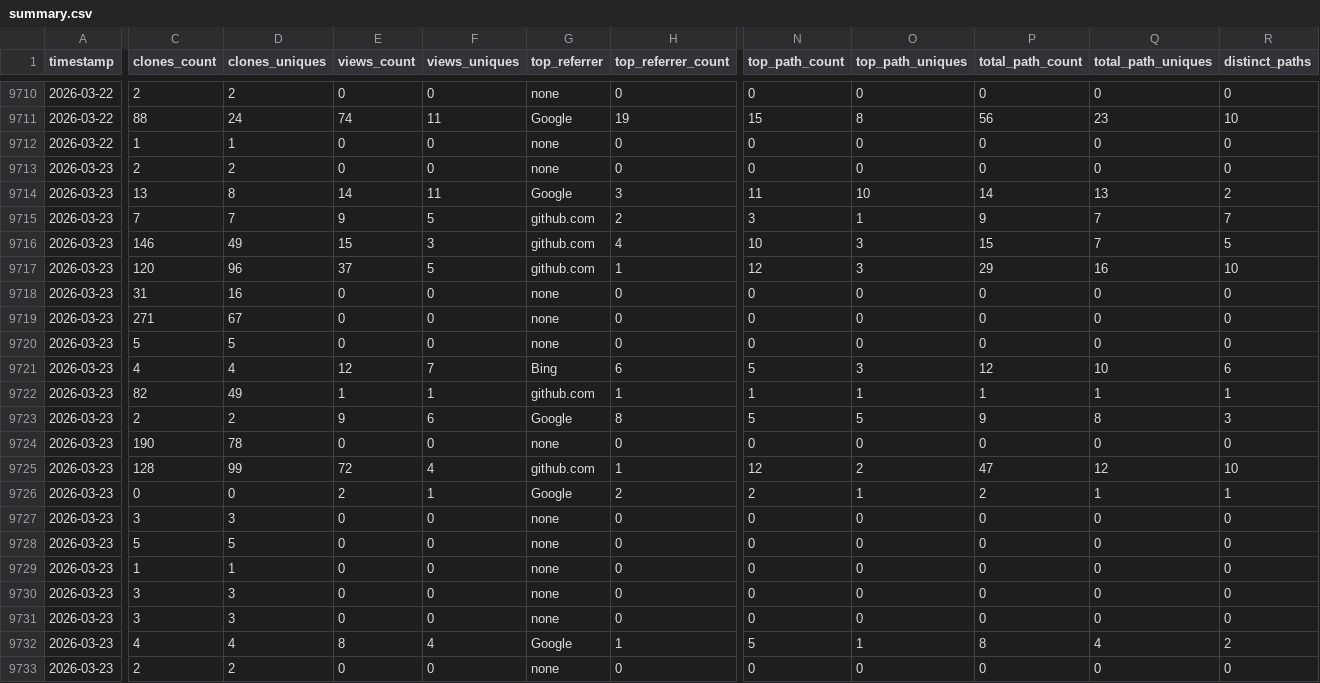
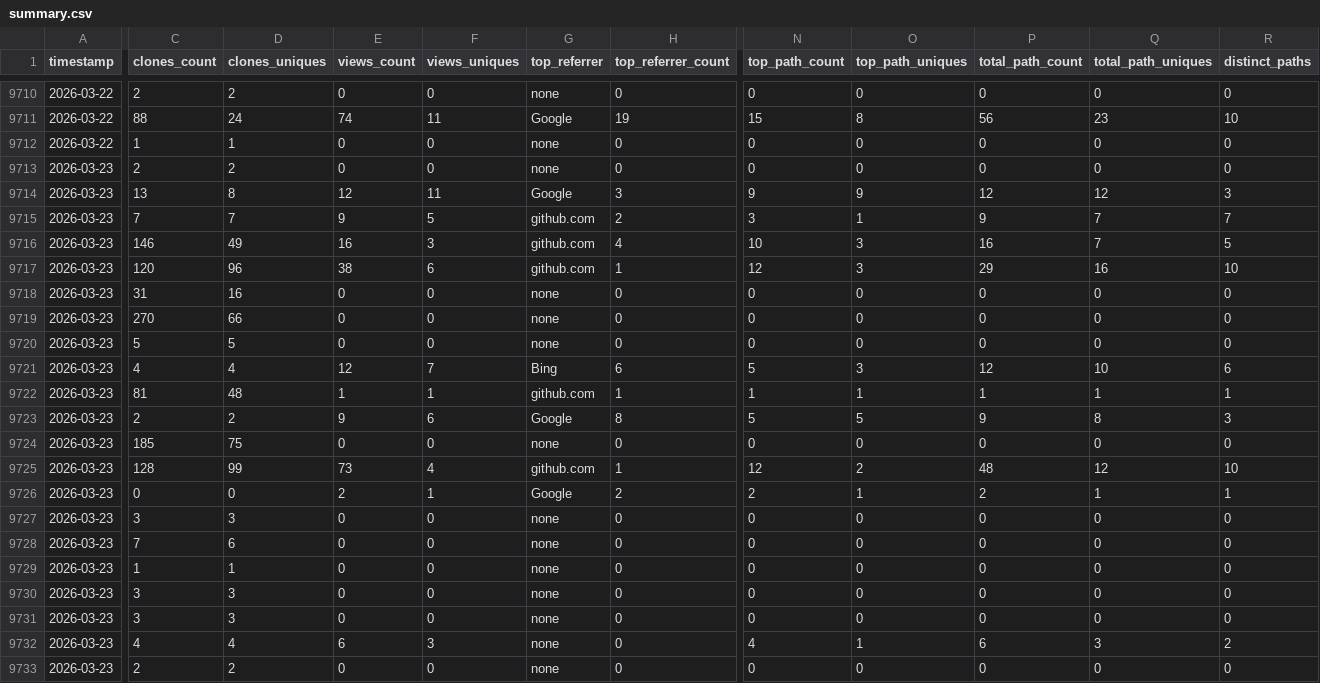
Before and after one commit to CCP-NC/metrics, a CSV file: traffic-stats/summary.csv, drawn as a sheet; only a part is shown, gaps mark what is left out; the diff covers the shown part only; the diff names each change by its address in the sheet, - before the commit and + after, or states it on an @@ line.

```diff
--- a/traffic-stats/summary.csv
+++ b/traffic-stats/summary.csv
-E9714 (views_count): 14
+E9714 (views_count): 12
-N9714 (top_path_count): 11
+N9714 (top_path_count): 9
-O9714 (top_path_uniques): 10
+O9714 (top_path_uniques): 9
-P9714 (total_path_count): 14
+P9714 (total_path_count): 12
-Q9714 (total_path_uniques): 13
+Q9714 (total_path_uniques): 12
-R9714 (distinct_paths): 2
+R9714 (distinct_paths): 3
-E9716 (views_count): 15
+E9716 (views_count): 16
-P9716 (total_path_count): 15
+P9716 (total_path_count): 16
-E9717 (views_count): 37
+E9717 (views_count): 38
-F9717 (views_uniques): 5
+F9717 (views_uniques): 6
-C9719 (clones_count): 271
+C9719 (clones_count): 270
-D9719 (clones_uniques): 67
+D9719 (clones_uniques): 66
-C9722 (clones_count): 82
+C9722 (clones_count): 81
-D9722 (clones_uniques): 49
+D9722 (clones_uniques): 48
-C9724 (clones_count): 190
+C9724 (clones_count): 185
-D9724 (clones_uniques): 78
+D9724 (clones_uniques): 75
-E9725 (views_count): 72
+E9725 (views_count): 73
-P9725 (total_path_count): 47
+P9725 (total_path_count): 48
-C9728 (clones_count): 5
+C9728 (clones_count): 7
-D9728 (clones_uniques): 5
+D9728 (clones_uniques): 6
-E9732 (views_count): 8
+E9732 (views_count): 6
-F9732 (views_uniques): 4
+F9732 (views_uniques): 3
-G9732 (top_referrer): Google
+G9732 (top_referrer): none
-H9732 (top_referrer_count): 1
+H9732 (top_referrer_count): 0
-N9732 (top_path_count): 5
+N9732 (top_path_count): 4
-P9732 (total_path_count): 8
+P9732 (total_path_count): 6
-Q9732 (total_path_uniques): 4
+Q9732 (total_path_uniques): 3
```
Also changed, not shown: 12 edited cells elsewhere in this file, 52 other files.
